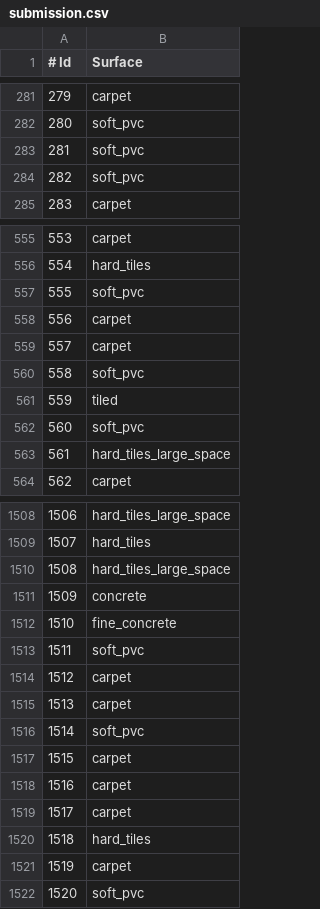
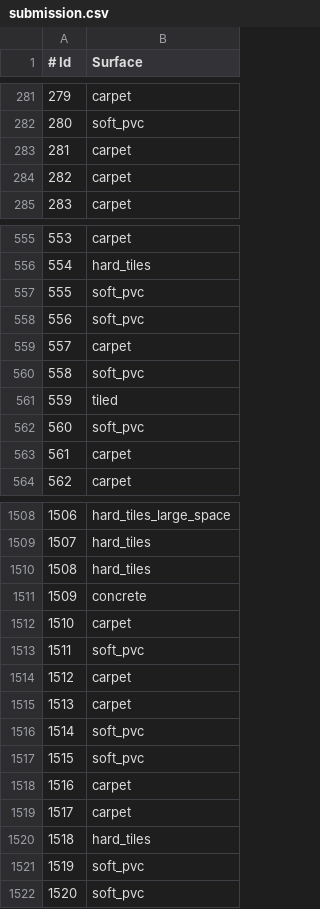
Before and after one commit to AlekseiGimbitskii/TAURobotSurfaceDetection_Group13, a CSV file: submission.csv, drawn as a sheet; only a part is shown, gaps mark what is left out; the diff covers the shown part only.

```diff
--- a/submission.csv
+++ b/submission.csv
@@ -282,4 +282,4 @@
 280,soft_pvc
-281,soft_pvc
-282,soft_pvc
+281,carpet
+282,carpet
 283,carpet
@@ -557,3 +557,3 @@
 555,soft_pvc
-556,carpet
+556,soft_pvc
 557,carpet
@@ -562,3 +562,3 @@
 560,soft_pvc
-561,hard_tiles_large_space
+561,carpet
 562,carpet
@@ -1509,5 +1509,5 @@
 1507,hard_tiles
-1508,hard_tiles_large_space
+1508,hard_tiles
 1509,concrete
-1510,fine_concrete
+1510,carpet
 1511,soft_pvc
@@ -1516,3 +1516,3 @@
 1514,soft_pvc
-1515,carpet
+1515,soft_pvc
 1516,carpet
@@ -1520,3 +1520,3 @@
 1518,hard_tiles
-1519,carpet
+1519,soft_pvc
 1520,soft_pvc
```
Also changed, not shown: 63 edited cells elsewhere in this file, 1 other file.
